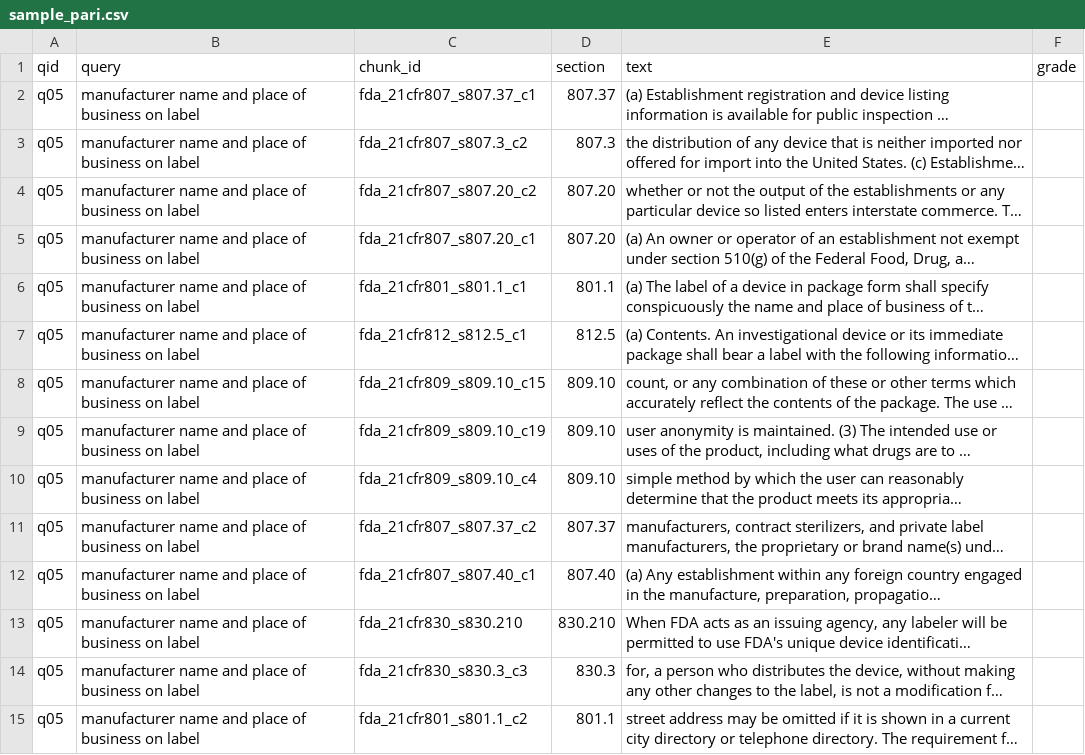
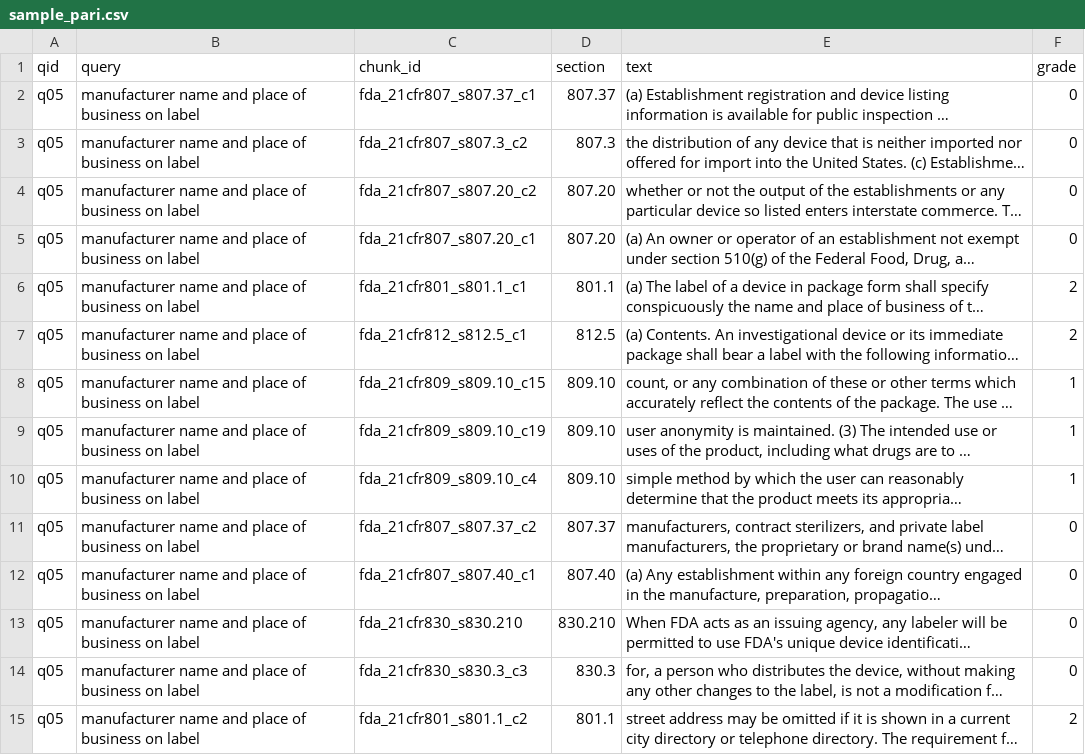
Before and after one commit to paridhik11/labellens, a CSV file: data/eval/sample_pari.csv, drawn as a sheet; only a part is shown; long unchanged cells end in …; the diff covers the shown part only; the diff names each change by its address in the sheet, - before the commit and + after, or states it on an @@ line.

Commit message:
step 12: pari human grades in sample_pari.csv

```diff
--- a/data/eval/sample_pari.csv
+++ b/data/eval/sample_pari.csv
-F2:F5 (grade): (empty)
+F2:F5 (grade): 0
-F6:F7 (grade): (empty)
+F6:F7 (grade): 2
-F8:F10 (grade): (empty)
+F8:F10 (grade): 1
-F11:F14 (grade): (empty)
+F11:F14 (grade): 0
-F15 (grade): (empty)
+F15 (grade): 2
```
Also changed, not shown: 168 edited cells elsewhere in this file.
